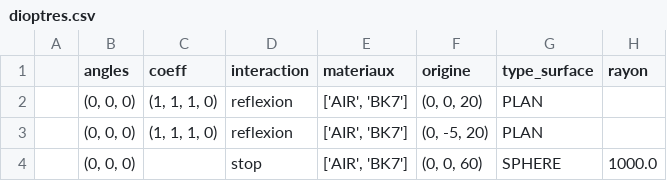
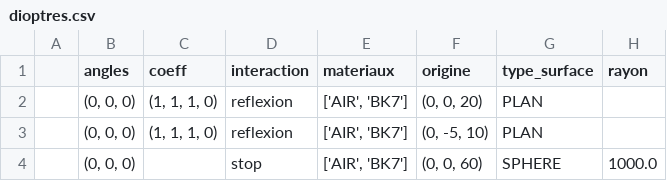
Before and after one commit to JulienBuonarota/Projet_Design_Optique, a CSV file: plan_reflexion/dioptres.csv, drawn as a sheet; the diff names each change by its address in the sheet, - before the commit and + after, or states it on an @@ line.

```diff
--- a/plan_reflexion/dioptres.csv
+++ b/plan_reflexion/dioptres.csv
-F3 (origine): (0, -5, 20)
+F3 (origine): (0, -5, 10)
```
Also changed, not shown: lentille_simple/dioptres.csv, 1 other file.
